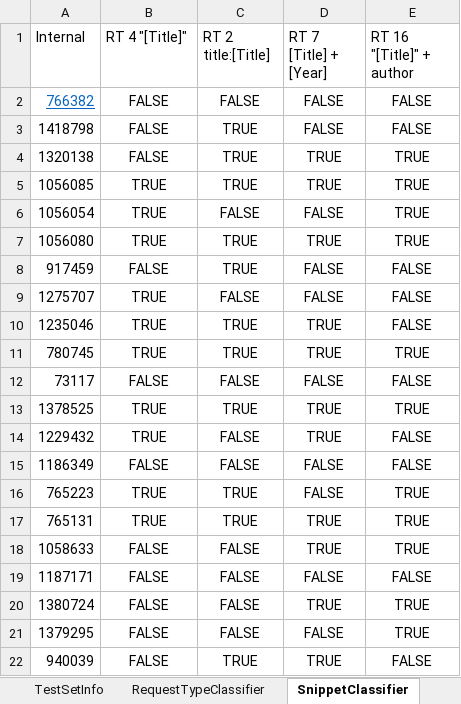
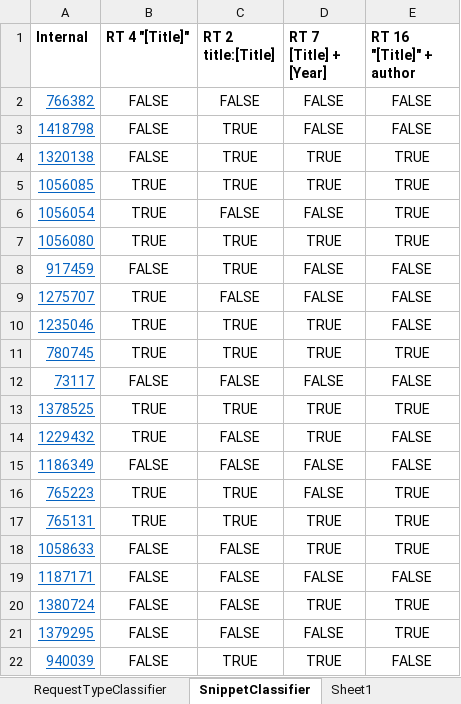
Before and after one commit to fennekin23/RareBooks, an Excel workbook: rarebooks.xlsx, sheet SnippetClassifier, drawn as a sheet; values as stored, in another font and other column widths than the file's, no borders; the diff names each change by its address in the sheet, - before the commit and + after, or states it on an @@ line.

```diff
--- a/rarebooks.xlsx (sheet SnippetClassifier)
+++ b/rarebooks.xlsx (sheet SnippetClassifier)
-A1:E1 bold: off
+A1:E1 bold: on
@@ A3:A22 underline: off → on, text colour: black → #0563C1 @@
```
Also changed, not shown: sheet RequestTypeClassifier, sheet TestSet, other sheet tabs, 34 other files.
